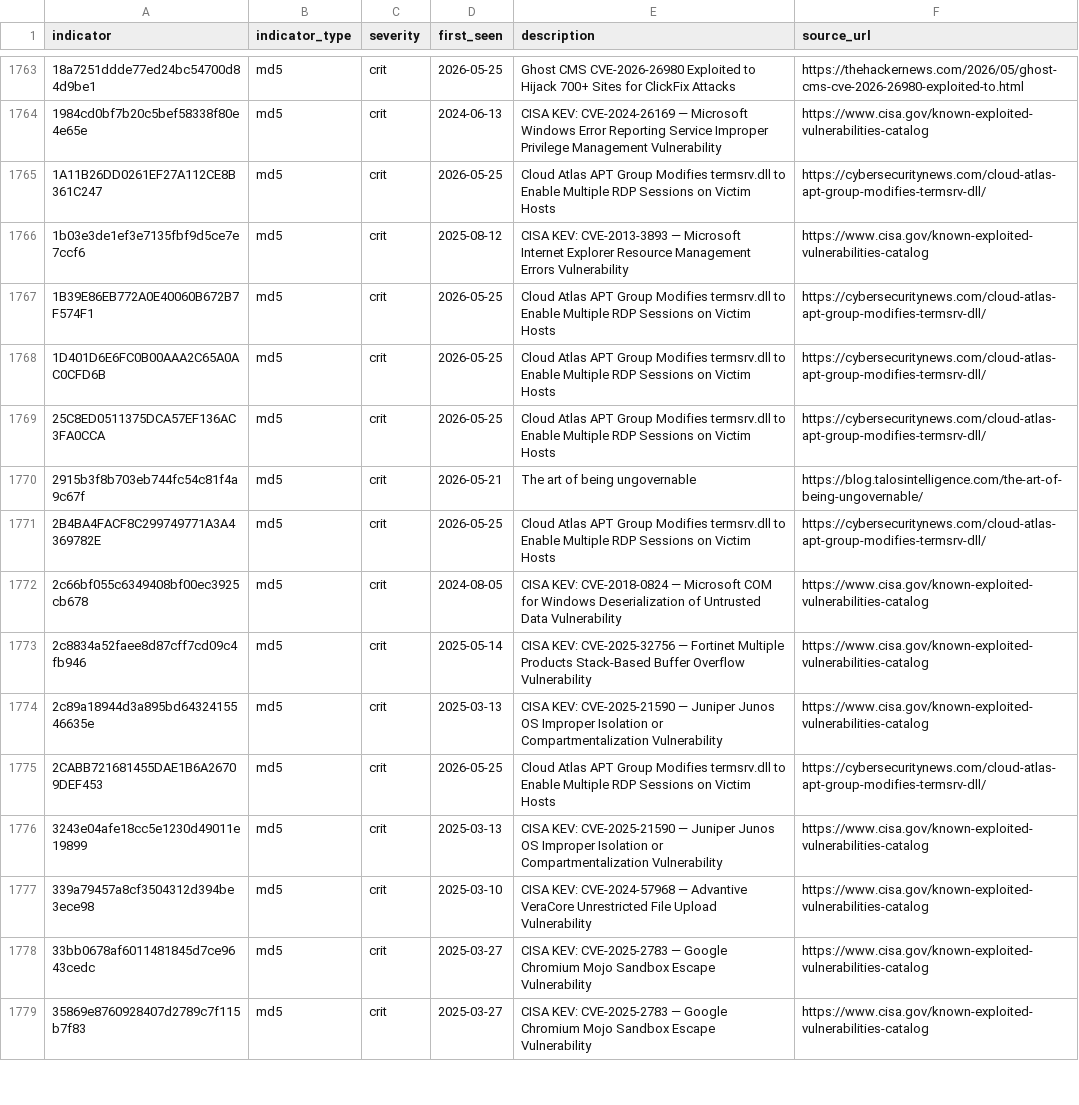
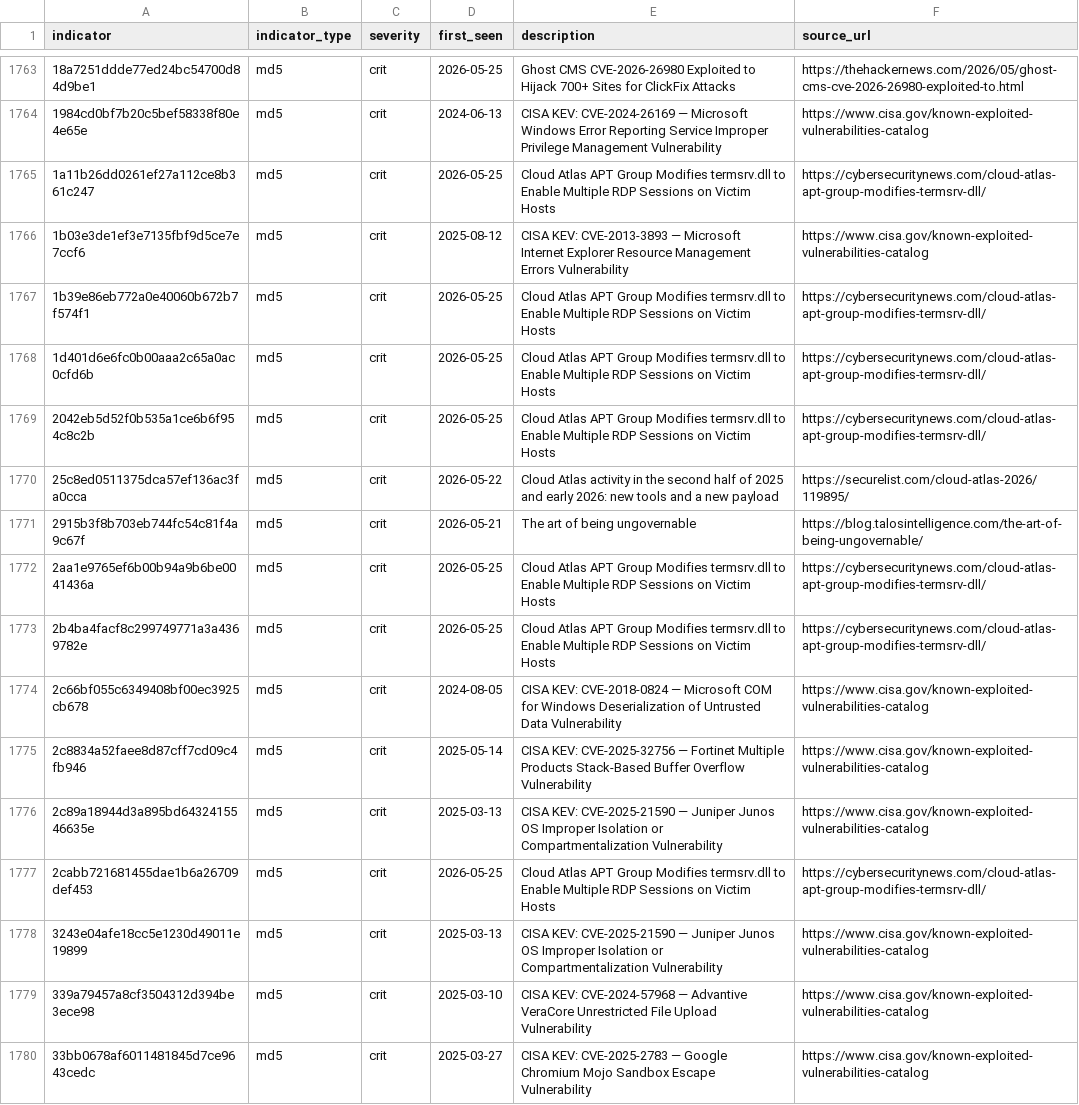
Before and after one commit to Virtualhaggis/usecaseintel, a CSV file: intel/splunk_lookup_iocs.csv, drawn as a sheet; only a part is shown, gaps mark what is left out; the shorter side is filled out with more unchanged rows; addresses are those after the commit; the diff covers the shown part only; the diff names each change by its address in the sheet, - before the commit and + after, or states it on an @@ line.

```diff
--- a/intel/splunk_lookup_iocs.csv
+++ b/intel/splunk_lookup_iocs.csv
-A1765 (indicator): 1A11B26DD0261EF27A112CE8B361C247
+A1765 (indicator): 1a11b26dd0261ef27a112ce8b361c247
-A1767 (indicator): 1B39E86EB772A0E40060B672B7F574F1
+A1767 (indicator): 1b39e86eb772a0e40060b672b7f574f1
-A1768 (indicator): 1D401D6E6FC0B00AAA2C65A0AC0CFD6B
+A1768 (indicator): 1d401d6e6fc0b00aaa2c65a0ac0cfd6b
-A1769 (indicator): 25C8ED0511375DCA57EF136AC3FA0CCA
+A1769 (indicator): 2042eb5d52f0b535a1ce6b6f954c8c2b
+row 1770: 25c8ed0511375dca57ef136ac3fa0cca | md5 | crit | 2026-05-22 | Cloud Atlas activity in the second half of 2025 and early 2026: new tools and a new payload | https://securelist.com/cloud-atlas-2026/119895/
+row 1772: 2aa1e9765ef6b00b94a9b6be0041436a | md5 | crit | 2026-05-25 | Cloud Atlas APT Group Modifies termsrv.dll to Enable Multiple RDP Sessions on Victim Hosts | https://cybersecuritynews.com/cloud-atlas-apt-group-modifies-termsrv-dll/
-A1773 (indicator): 2B4BA4FACF8C299749771A3A4369782E
+A1773 (indicator): 2b4ba4facf8c299749771a3a4369782e
-A1777 (indicator): 2CABB721681455DAE1B6A26709DEF453
+A1777 (indicator): 2cabb721681455dae1b6a26709def453
```
Also changed, not shown: 10 added rows and 51 edited cells elsewhere in this file, intel/iocs.csv, 20 other files.
